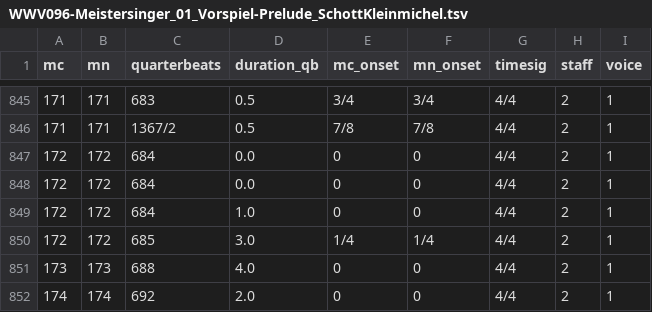
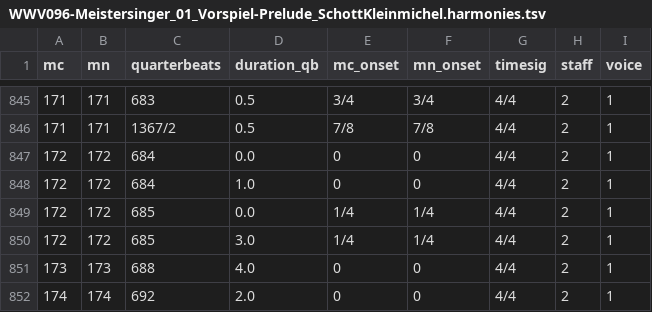
Before and after one commit to DCMLab/wagner_overtures, a TSV file: harmonies/WWV096-Meistersinger_01_Vorspiel-Prelude_SchottKleinmichel.harmonies.tsv (was harmonies/WWV096-Meistersinger_01_Vorspiel-Prelude_SchottKleinmichel.tsv), drawn as a sheet; only a part is shown, gaps mark what is left out; the diff names each change by its address in the sheet, - before the commit and + after, or states it on an @@ line.

```diff
--- a/harmonies/WWV096-Meistersinger_01_Vorspiel-Prelude_SchottKleinmichel.tsv
+++ b/harmonies/WWV096-Meistersinger_01_Vorspiel-Prelude_SchottKleinmichel.harmonies.tsv
-D848 (duration_qb): 0.0
+D848 (duration_qb): 1.0
-C849 (quarterbeats): 684
+C849 (quarterbeats): 685
-D849 (duration_qb): 1.0
+D849 (duration_qb): 0.0
-E849 (mc_onset): 0
+E849 (mc_onset): 1/4
-F849 (mn_onset): 0
+F849 (mn_onset): 1/4
```
Also changed, not shown: harmonies/WWV090_Tristan_01_Vorspiel-Prelude_Ricordi1888Floridia.harmonies.tsv, metadata.tsv, 24 other files.
